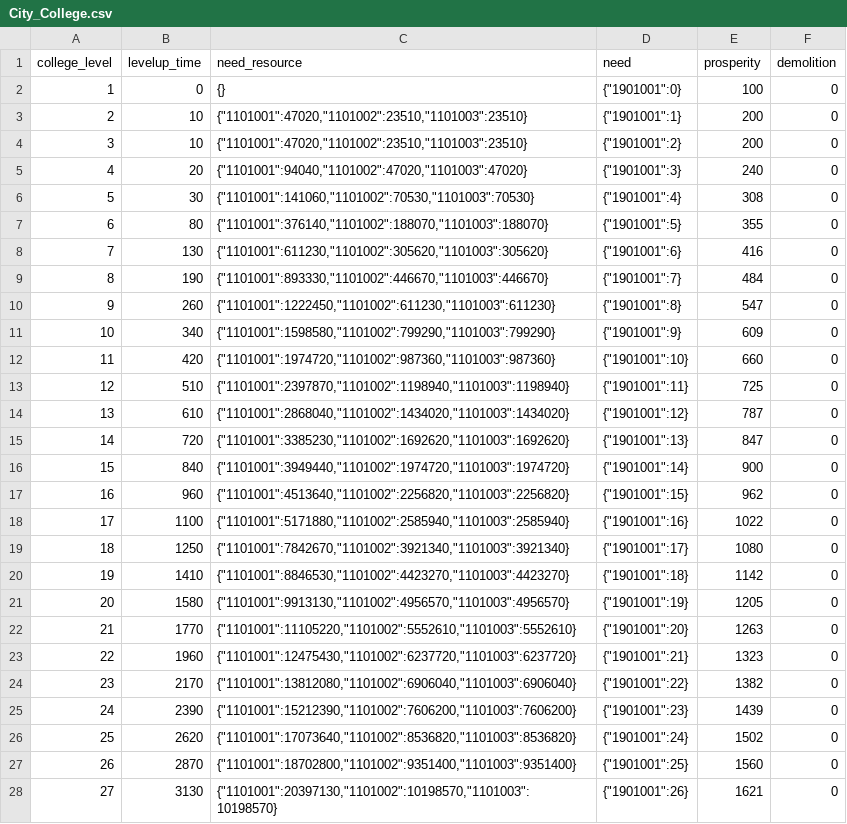
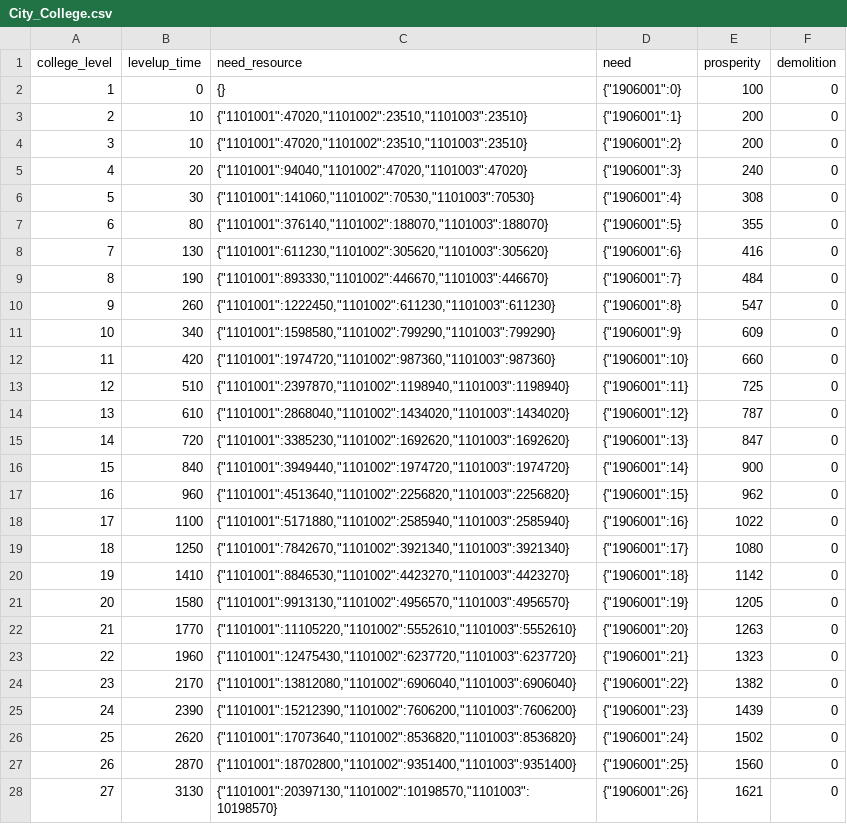
Before and after one commit to kspine/solution_pk, a CSV file: etc/poseidon/empery_center_data/City_College.csv, drawn as a sheet; only a part is shown; the diff covers the shown part only.

```diff
--- a/etc/poseidon/empery_center_data/City_College.csv
+++ b/etc/poseidon/empery_center_data/City_College.csv
@@ -1,28 +1,28 @@
 college_level,levelup_time,need_resource,need,prosperity,demolition
-1,0,{},"{""1901001"":0}",100,0
-2,10,"{""1101001"":47020,""1101002"":23510,""1101003"":23510}","{""1901001"":1}",200,0
-3,10,"{""1101001"":47020,""1101002"":23510,""1101003"":23510}","{""1901001"":2}",200,0
-4,20,"{""1101001"":94040,""1101002"":47020,""1101003"":47020}","{""1901001"":3}",240,0
-5,30,"{""1101001"":141060,""1101002"":70530,""1101003"":70530}","{""1901001"":4}",308,0
-6,80,"{""1101001"":376140,""1101002"":188070,""1101003"":188070}","{""1901001"":5}",355,0
-7,130,"{""1101001"":611230,""1101002"":305620,""1101003"":305620}","{""1901001"":6}",416,0
-8,190,"{""1101001"":893330,""1101002"":446670,""1101003"":446670}","{""1901001"":7}",484,0
-9,260,"{""1101001"":1222450,""1101002"":611230,""1101003"":611230}","{""1901001"":8}",547,0
-10,340,"{""1101001"":1598580,""1101002"":799290,""1101003"":799290}","{""1901001"":9}",609,0
-11,420,"{""1101001"":1974720,""1101002"":987360,""1101003"":987360}","{""1901001"":10}",660,0
-12,510,"{""1101001"":2397870,""1101002"":1198940,""1101003"":1198940}","{""1901001"":11}",725,0
-13,610,"{""1101001"":2868040,""1101002"":1434020,""1101003"":1434020}","{""1901001"":12}",787,0
-14,720,"{""1101001"":3385230,""1101002"":1692620,""1101003"":1692620}","{""1901001"":13}",847,0
-15,840,"{""1101001"":3949440,""1101002"":1974720,""1101003"":1974720}","{""1901001"":14}",900,0
-16,960,"{""1101001"":4513640,""1101002"":2256820,""1101003"":2256820}","{""1901001"":15}",962,0
-17,1100,"{""1101001"":5171880,""1101002"":2585940,""1101003"":2585940}","{""1901001"":16}",1022,0
-18,1250,"{""1101001"":7842670,""1101002"":3921340,""1101003"":3921340}","{""1901001"":17}",1080,0
-19,1410,"{""1101001"":8846530,""1101002"":4423270,""1101003"":4423270}","{""1901001"":18}",1142,0
-20,1580,"{""1101001"":9913130,""1101002"":4956570,""1101003"":4956570}","{""1901001"":19}",1205,0
-21,1770,"{""1101001"":11105220,""1101002"":5552610,""1101003"":5552610}","{""1901001"":20}",1263,0
-22,1960,"{""1101001"":12475430,""1101002"":6237720,""1101003"":6237720}","{""1901001"":21}",1323,0
-23,2170,"{""1101001"":13812080,""1101002"":6906040,""1101003"":6906040}","{""1901001"":22}",1382,0
-24,2390,"{""1101001"":15212390,""1101002"":7606200,""1101003"":7606200}","{""1901001"":23}",1439,0
-25,2620,"{""1101001"":17073640,""1101002"":8536820,""1101003"":8536820}","{""1901001"":24}",1502,0
-26,2870,"{""1101001"":18702800,""1101002"":9351400,""1101003"":9351400}","{""1901001"":25}",1560,0
-27,3130,"{""1101001"":20397130,""1101002"":10198570,""1101003"":10198570}","{""1901001"":26}",1621,0
+1,0,{},"{""1906001"":0}",100,0
+2,10,"{""1101001"":47020,""1101002"":23510,""1101003"":23510}","{""1906001"":1}",200,0
+3,10,"{""1101001"":47020,""1101002"":23510,""1101003"":23510}","{""1906001"":2}",200,0
+4,20,"{""1101001"":94040,""1101002"":47020,""1101003"":47020}","{""1906001"":3}",240,0
+5,30,"{""1101001"":141060,""1101002"":70530,""1101003"":70530}","{""1906001"":4}",308,0
+6,80,"{""1101001"":376140,""1101002"":188070,""1101003"":188070}","{""1906001"":5}",355,0
+7,130,"{""1101001"":611230,""1101002"":305620,""1101003"":305620}","{""1906001"":6}",416,0
+8,190,"{""1101001"":893330,""1101002"":446670,""1101003"":446670}","{""1906001"":7}",484,0
+9,260,"{""1101001"":1222450,""1101002"":611230,""1101003"":611230}","{""1906001"":8}",547,0
+10,340,"{""1101001"":1598580,""1101002"":799290,""1101003"":799290}","{""1906001"":9}",609,0
+11,420,"{""1101001"":1974720,""1101002"":987360,""1101003"":987360}","{""1906001"":10}",660,0
+12,510,"{""1101001"":2397870,""1101002"":1198940,""1101003"":1198940}","{""1906001"":11}",725,0
+13,610,"{""1101001"":2868040,""1101002"":1434020,""1101003"":1434020}","{""1906001"":12}",787,0
+14,720,"{""1101001"":3385230,""1101002"":1692620,""1101003"":1692620}","{""1906001"":13}",847,0
+15,840,"{""1101001"":3949440,""1101002"":1974720,""1101003"":1974720}","{""1906001"":14}",900,0
+16,960,"{""1101001"":4513640,""1101002"":2256820,""1101003"":2256820}","{""1906001"":15}",962,0
+17,1100,"{""1101001"":5171880,""1101002"":2585940,""1101003"":2585940}","{""1906001"":16}",1022,0
+18,1250,"{""1101001"":7842670,""1101002"":3921340,""1101003"":3921340}","{""1906001"":17}",1080,0
+19,1410,"{""1101001"":8846530,""1101002"":4423270,""1101003"":4423270}","{""1906001"":18}",1142,0
+20,1580,"{""1101001"":9913130,""1101002"":4956570,""1101003"":4956570}","{""1906001"":19}",1205,0
+21,1770,"{""1101001"":11105220,""1101002"":5552610,""1101003"":5552610}","{""1906001"":20}",1263,0
+22,1960,"{""1101001"":12475430,""1101002"":6237720,""1101003"":6237720}","{""1906001"":21}",1323,0
+23,2170,"{""1101001"":13812080,""1101002"":6906040,""1101003"":6906040}","{""1906001"":22}",1382,0
+24,2390,"{""1101001"":15212390,""1101002"":7606200,""1101003"":7606200}","{""1906001"":23}",1439,0
+25,2620,"{""1101001"":17073640,""1101002"":8536820,""1101003"":8536820}","{""1906001"":24}",1502,0
+26,2870,"{""1101001"":18702800,""1101002"":9351400,""1101003"":9351400}","{""1906001"":25}",1560,0
+27,3130,"{""1101001"":20397130,""1101002"":10198570,""1101003"":10198570}","{""1906001"":26}",1621,0
```
Also changed, not shown: 3 edited cells elsewhere in this file, etc/poseidon/empery_center_data/City_Wall.csv, etc/poseidon/empery_center_data/Public.csv, 15 other files.
